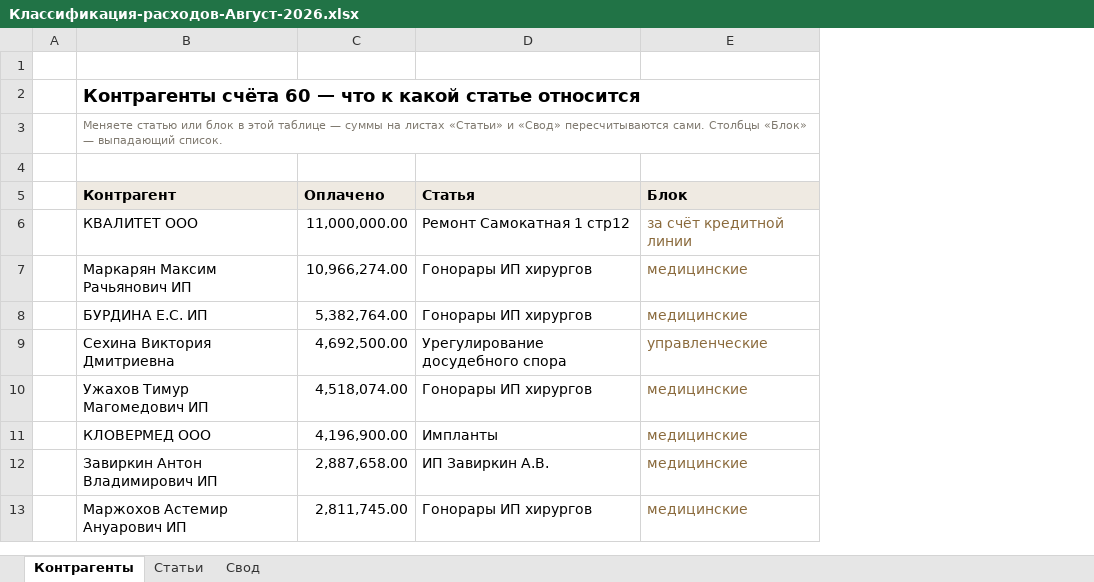
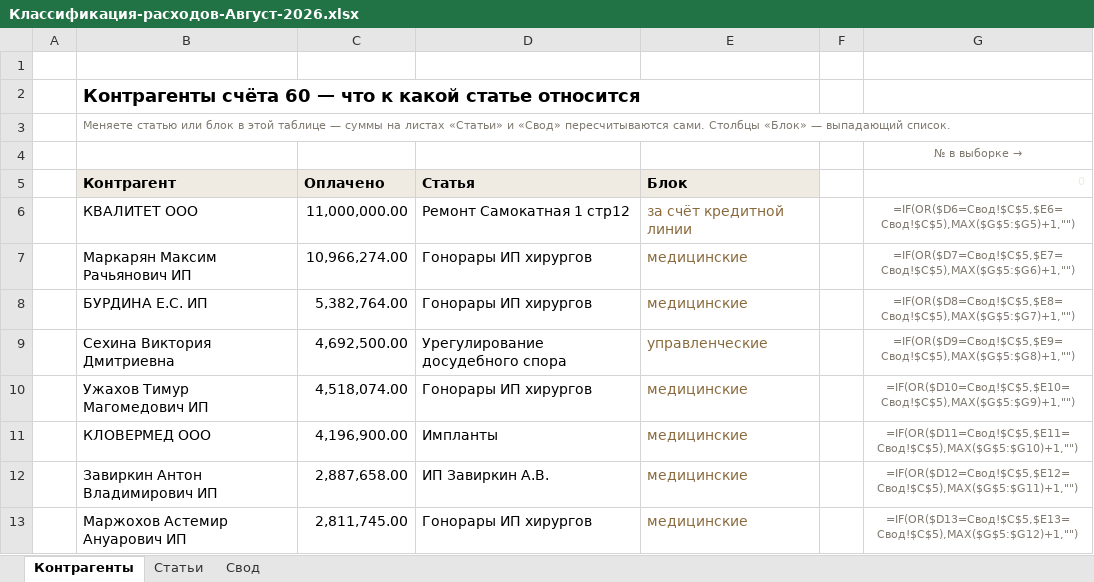
Before and after one commit to casaevteev-creator/-, an Excel workbook: out/Классификация-расходов-Август-2026.xlsx, sheet Контрагенты, drawn as a sheet; only a part is shown; values as stored, in another font and other column widths than the file's, no borders; formulas without a stored value are shown as written; the diff names each change by its address in the sheet, - before the commit and + after, or states it on an @@ line.

```diff
--- a/out/Классификация-расходов-Август-2026.xlsx (sheet Контрагенты)
+++ b/out/Классификация-расходов-Август-2026.xlsx (sheet Контрагенты)
+column F, empty
+column G (0), row 4: № в выборке →; rows 6-13: =IF(OR($D6=Свод!$C$5,$E6=Свод!$C$5),MAX($G$5:$G5)+1,"") | =IF(OR($D7=Свод!$C$5,$E7=Свод!$C$5),MAX($G$5:$G6)+1,"") | =IF(OR($D8=Свод!$C$5,$E8=Свод!$C$5),MAX($G$5:$G7)+1,"") | =IF(OR($D9=Свод!$C$5,$E9=Свод!$C$5),MAX($G$5:$G8)+1,"") | =IF(OR($D10=Свод!$C$5,$E10=Свод!$C$5),MAX($G$5:$G9)+1,"") | =IF(OR($D11=Свод!$C$5,$E11=Свод!$C$5),MAX($G$5:$G10)+1,"") | =IF(OR($D12=Свод!$C$5,$E12=Свод!$C$5),MAX($G$5:$G11)+1,"") | =IF(OR($D13=Свод!$C$5,$E13=Свод!$C$5),MAX($G$5:$G12)+1,"")
```
Also changed, not shown: sheet Свод, 1 other file.
